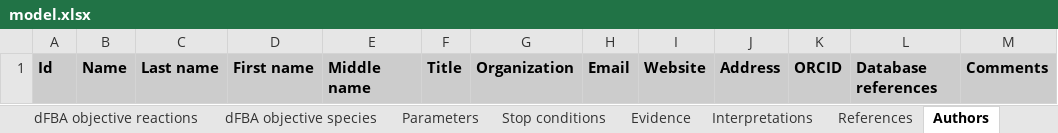
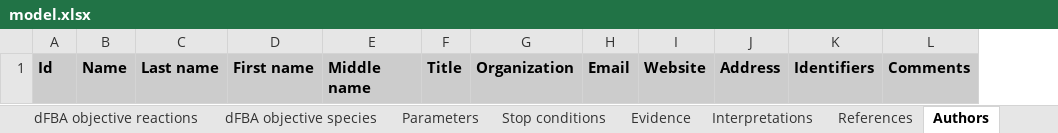
Before and after one commit to KarrLab/wc_sim, an Excel workbook: examples/translation_metabolism_hybrid_model/model.xlsx, sheet Authors, drawn as a sheet; values as stored, in another font and other column widths than the file's, no borders; removed rows and columns are numbered as before the commit, all else as after; the diff names each change by its address in the sheet, - before the commit and + after, or states it on an @@ line.

Commit message:
updating for changes to wc-lang author.orcid, DatabaseReference-->Identifier

```diff
--- a/examples/translation_metabolism_hybrid_model/model.xlsx (sheet Authors)
+++ b/examples/translation_metabolism_hybrid_model/model.xlsx (sheet Authors)
-column K, row 1: ORCID
-column L, row 1: Database references
+column K, row 1: Identifiers
```
Also changed, not shown: sheet Observables, sheet Stop conditions, sheet Changes, sheet dFBA objective reactions, sheet dFBA objective species, sheet Taxon, 15 more sheets, examples/transcription_translation_hybrid_model/model.xlsx, 13 other files.
